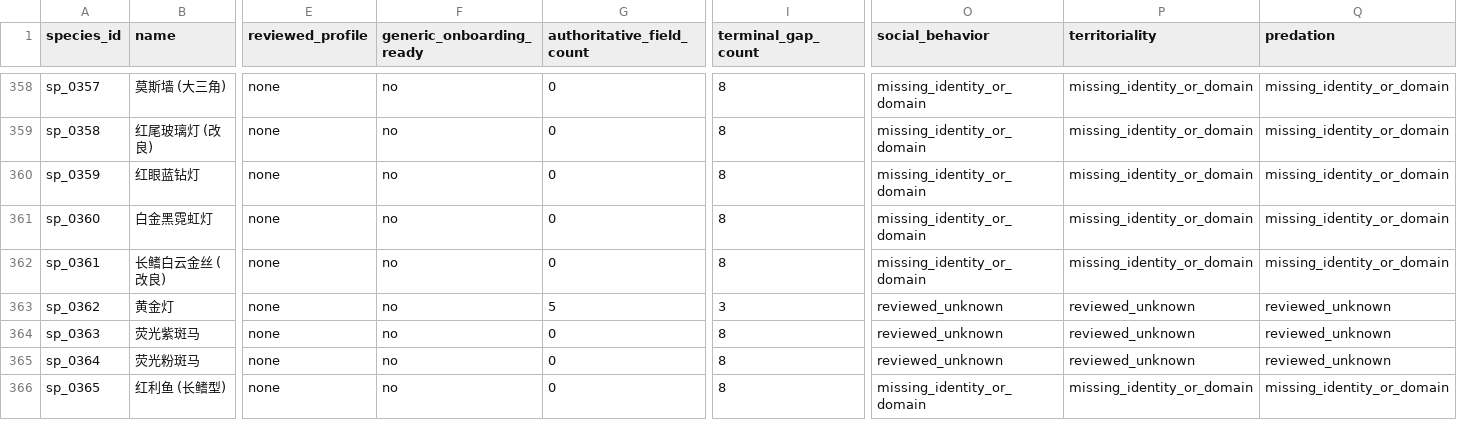
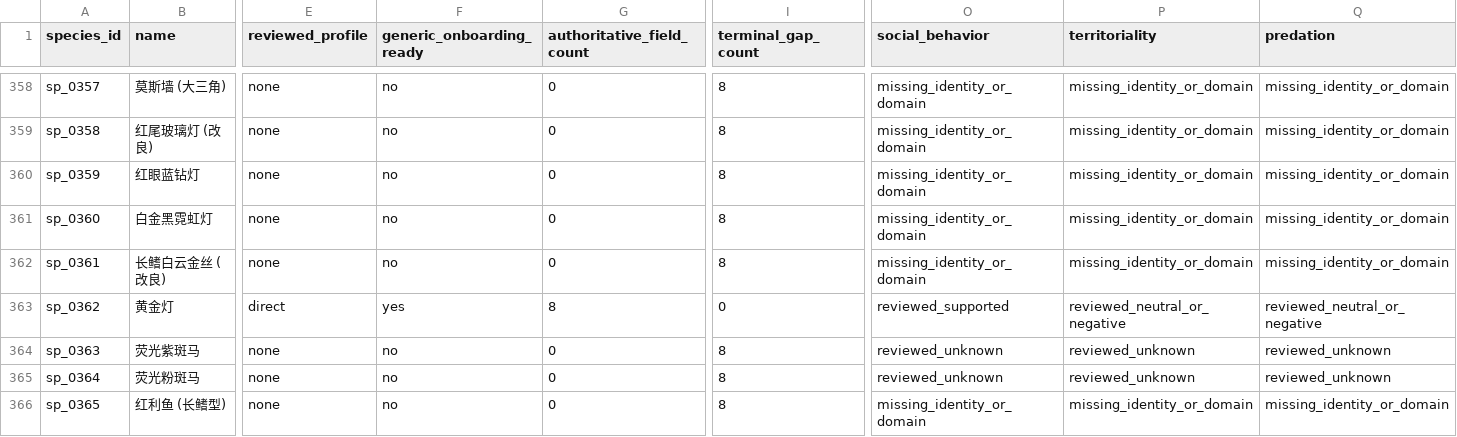
Before and after one commit to chusday97/aquaguide-tank-guide, a CSV file: docs/compatibility_core_field_coverage.csv, drawn as a sheet; only a part is shown, gaps mark what is left out; the diff names each change by its address in the sheet, - before the commit and + after, or states it on an @@ line.

Commit message:
fix(compatibility): harden action plans and rodwayi authority

```diff
--- a/docs/compatibility_core_field_coverage.csv
+++ b/docs/compatibility_core_field_coverage.csv
-E363 (reviewed_profile): none
+E363 (reviewed_profile): direct
-F363 (generic_onboarding_ready): no
+F363 (generic_onboarding_ready): yes
-G363 (authoritative_field_count): 5
+G363 (authoritative_field_count): 8
-I363 (terminal_gap_count): 3
+I363 (terminal_gap_count): 0
-O363 (social_behavior): reviewed_unknown
+O363 (social_behavior): reviewed_supported
-P363 (territoriality): reviewed_unknown
+P363 (territoriality): reviewed_neutral_or_negative
-Q363 (predation): reviewed_unknown
+Q363 (predation): reviewed_neutral_or_negative
```
Also changed, not shown: docs/species_knowledge_completion_matrix.csv, 42 other files.
